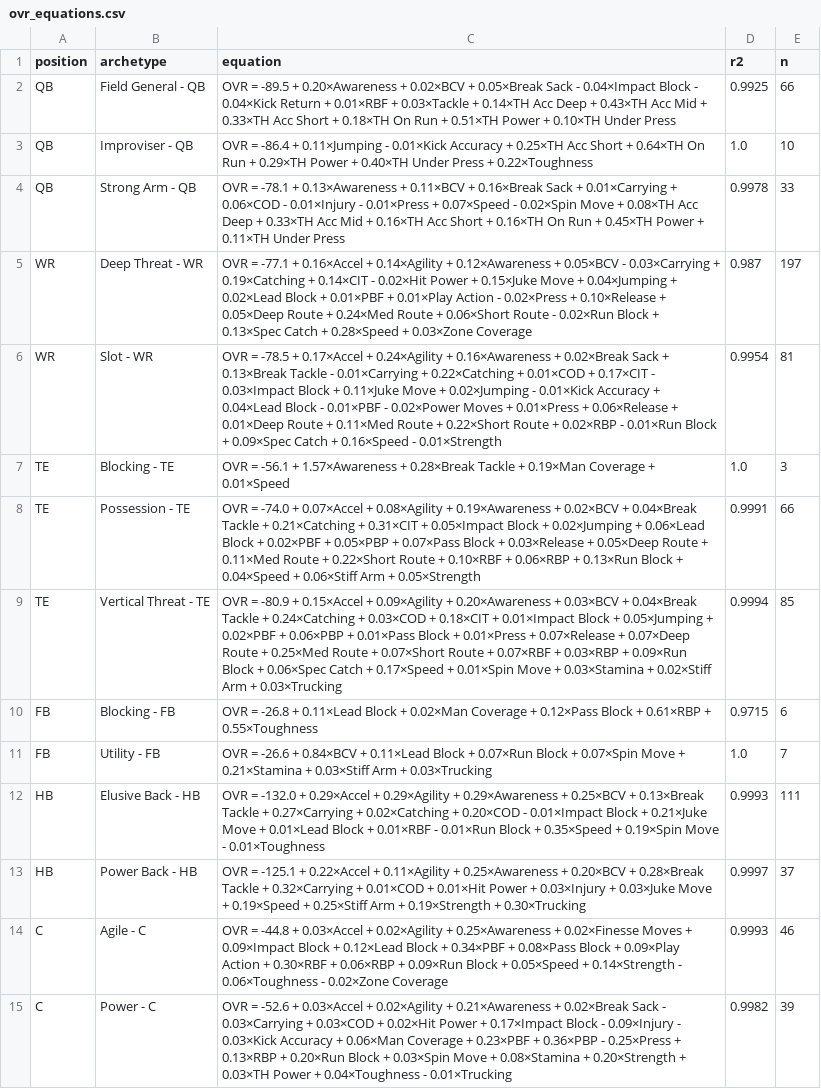
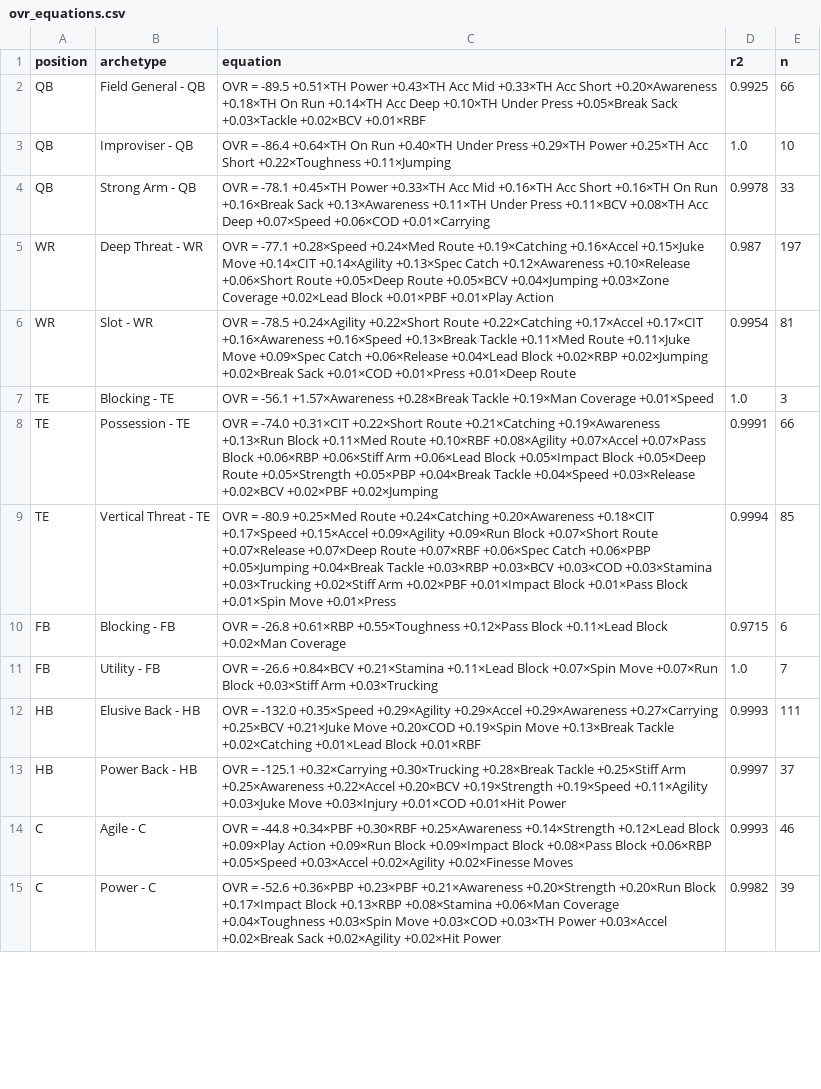
Before and after one commit to zachxwalton/madden-ratings-breakdown, a CSV file: analysis/output/ovr_equations.csv, drawn as a sheet; only a part is shown; the diff covers the shown part only; the diff names each change by its address in the sheet, - before the commit and + after, or states it on an @@ line.

Commit message:
ovr_equations.csv: sort weights highest to lowest within each archetype

```diff
--- a/analysis/output/ovr_equations.csv
+++ b/analysis/output/ovr_equations.csv
-C2 (equation): …= -89.5 + 0.20×Awareness + 0.02×BCV + 0.05×Break Sack - 0.04×Impact Block - 0.04×Kick Return + 0.01×RBF + 0.03×Tackle + 0.14×TH Acc Deep + 0.43×TH Acc Mid + 0.33×TH Acc Short + 0.18×TH On Run + 0.51×TH Power + 0.10×TH Under Press
+C2 (equation): …= -89.5 +0.51×TH Power +0.43×TH Acc Mid +0.33×TH Acc Short +0.20×Awareness +0.18×TH On Run +0.14×TH Acc Deep +0.10×TH Under Press +0.05×Break Sack +0.03×Tackle +0.02×BCV +0.01×RBF
-C3 (equation): …= -86.4 + 0.11×Jumping - 0.01×Kick Accuracy + 0.25×TH Acc Short + 0.64×TH On Run + 0.29×TH Power + 0.40×TH Under Press + 0.22×Toughness
+C3 (equation): …= -86.4 +0.64×TH On Run +0.40×TH Under Press +0.29×TH Power +0.25×TH Acc Short +0.22×Toughness +0.11×Jumping
-C4 (equation): …= -78.1 + 0.13×Awareness + 0.11×BCV + 0.16×Break Sack + 0.01×Carrying + 0.06×COD - 0.01×Injury - 0.01×Press + 0.07×Speed - 0.02×Spin Move + 0.08×TH Acc Deep + 0.33×TH Acc Mid + 0.16×TH Acc Short + 0.16×TH On Run + 0.45×TH Power + 0.11×TH Under Press
+C4 (equation): …= -78.1 +0.45×TH Power +0.33×TH Acc Mid +0.16×TH Acc Short +0.16×TH On Run +0.16×Break Sack +0.13×Awareness +0.11×TH Under Press +0.11×BCV +0.08×TH Acc Deep +0.07×Speed +0.06×COD +0.01×Carrying
-C5 (equation): …= -77.1 + 0.16×Accel + 0.14×Agility + 0.12×Awareness + 0.05×BCV - 0.03×Carrying + 0.19×Catching + 0.14×CIT - 0.02×Hit Power + 0.15×Juke Move + 0.04×Jumping + 0.02×Lead Block + 0.01×PBF + 0.01×Play Action - 0.02×Press + 0.10×Release + 0.05×Deep Route + 0.24×Med Route + 0.06×Short Route - 0.02×Run Block + 0.13×Spec Catch + 0.28×Speed + 0.03×Zone Coverage
+C5 (equation): …= -77.1 +0.28×Speed +0.24×Med Route +0.19×Catching +0.16×Accel +0.15×Juke Move +0.14×CIT +0.14×Agility +0.13×Spec Catch +0.12×Awareness +0.10×Release +0.06×Short Route +0.05×Deep Route +0.05×BCV +0.04×Jumping +0.03×Zone Coverage +0.02×Lead Block +0.01×PBF +0.01×Play Action
-C6 (equation): …= -78.5 + 0.17×Accel + 0.24×Agility + 0.16×Awareness + 0.02×Break Sack + 0.13×Break Tackle - 0.01×Carrying + 0.22×Catching + 0.01×COD + 0.17×CIT - 0.03×Impact Block + 0.11×Juke Move + 0.02×Jumping - 0.01×Kick Accuracy + 0.04×Lead Block - 0.01×PBF - 0.02×Power Moves + 0.01×Press + 0.06×Release + 0.01×Deep Route + 0.11×Med Route + 0.22×Short Route + 0.02×RBP - 0.01×Run Block + 0.09×Spec Catch + 0.16×Speed - 0.01×Strength
+C6 (equation): …= -78.5 +0.24×Agility +0.22×Short Route +0.22×Catching +0.17×Accel +0.17×CIT +0.16×Awareness +0.16×Speed +0.13×Break Tackle +0.11×Med Route +0.11×Juke Move +0.09×Spec Catch +0.06×Release +0.04×Lead Block +0.02×RBP +0.02×Jumping +0.02×Break Sack +0.01×COD +0.01×Press +0.01×Deep Route
-C7 (equation): …= -56.1 + 1.57×Awareness + 0.28×Break Tackle + 0.19×Man Coverage + 0.01×Speed
+C7 (equation): …= -56.1 +1.57×Awareness +0.28×Break Tackle +0.19×Man Coverage +0.01×Speed
-C8 (equation): …= -74.0 + 0.07×Accel + 0.08×Agility + 0.19×Awareness + 0.02×BCV + 0.04×Break Tackle + 0.21×Catching + 0.31×CIT + 0.05×Impact Block + 0.02×Jumping + 0.06×Lead Block + 0.02×PBF + 0.05×PBP + 0.07×Pass Block + 0.03×Release + 0.05×Deep Route + 0.11×Med Route + 0.22×Short Route + 0.10×RBF + 0.06×RBP + 0.13×Run Block + 0.04×Speed + 0.06×Stiff Arm + 0.05×Strength
+C8 (equation): …= -74.0 +0.31×CIT +0.22×Short Route +0.21×Catching +0.19×Awareness +0.13×Run Block +0.11×Med Route +0.10×RBF +0.08×Agility +0.07×Accel +0.07×Pass Block +0.06×RBP +0.06×Stiff Arm +0.06×Lead Block +0.05×Impact Block +0.05×Deep Route +0.05×Strength +0.05×PBP +0.04×Break Tackle +0.04×Speed +0.03×Release +0.02×BCV +0.02×PBF +0.02×Jumping
-C9 (equation): …= -80.9 + 0.15×Accel + 0.09×Agility + 0.20×Awareness + 0.03×BCV + 0.04×Break Tackle + 0.24×Catching + 0.03×COD + 0.18×CIT + 0.01×Impact Block + 0.05×Jumping + 0.02×PBF + 0.06×PBP + 0.01×Pass Block + 0.01×Press + 0.07×Release + 0.07×Deep Route + 0.25×Med Route + 0.07×Short Route + 0.07×RBF + 0.03×RBP + 0.09×Run Block + 0.06×Spec Catch + 0.17×Speed + 0.01×Spin Move + 0.03×Stamina + 0.02×Stiff Arm + 0.03×Trucking
+C9 (equation): …= -80.9 +0.25×Med Route +0.24×Catching +0.20×Awareness +0.18×CIT +0.17×Speed +0.15×Accel +0.09×Agility +0.09×Run Block +0.07×Short Route +0.07×Release +0.07×Deep Route +0.07×RBF +0.06×Spec Catch +0.06×PBP +0.05×Jumping +0.04×Break Tackle +0.03×RBP +0.03×BCV +0.03×COD +0.03×Stamina +0.03×Trucking +0.02×Stiff Arm +0.02×PBF +0.01×Impact Block +0.01×Pass Block +0.01×Spin Move +0.01×Press
-C10 (equation): …= -26.8 + 0.11×Lead Block + 0.02×Man Coverage + 0.12×Pass Block + 0.61×RBP + 0.55×Toughness
+C10 (equation): …= -26.8 +0.61×RBP +0.55×Toughness +0.12×Pass Block +0.11×Lead Block +0.02×Man Coverage
-C11 (equation): …= -26.6 + 0.84×BCV + 0.11×Lead Block + 0.07×Run Block + 0.07×Spin Move + 0.21×Stamina + 0.03×Stiff Arm + 0.03×Trucking
+C11 (equation): …= -26.6 +0.84×BCV +0.21×Stamina +0.11×Lead Block +0.07×Spin Move +0.07×Run Block +0.03×Stiff Arm +0.03×Trucking
-C12 (equation): …= -132.0 + 0.29×Accel + 0.29×Agility + 0.29×Awareness + 0.25×BCV + 0.13×Break Tackle + 0.27×Carrying + 0.02×Catching + 0.20×COD - 0.01×Impact Block + 0.21×Juke Move + 0.01×Lead Block + 0.01×RBF - 0.01×Run Block + 0.35×Speed + 0.19×Spin Move - 0.01×Toughness
+C12 (equation): …= -132.0 +0.35×Speed +0.29×Agility +0.29×Accel +0.29×Awareness +0.27×Carrying +0.25×BCV +0.21×Juke Move +0.20×COD +0.19×Spin Move +0.13×Break Tackle +0.02×Catching +0.01×Lead Block +0.01×RBF
-C13 (equation): …= -125.1 + 0.22×Accel + 0.11×Agility + 0.25×Awareness + 0.20×BCV + 0.28×Break Tackle + 0.32×Carrying + 0.01×COD + 0.01×Hit Power + 0.03×Injury + 0.03×Juke Move + 0.19×Speed + 0.25×Stiff Arm + 0.19×Strength + 0.30×Trucking
+C13 (equation): …= -125.1 +0.32×Carrying +0.30×Trucking +0.28×Break Tackle +0.25×Stiff Arm +0.25×Awareness +0.22×Accel +0.20×BCV +0.19×Strength +0.19×Speed +0.11×Agility +0.03×Juke Move +0.03×Injury +0.01×COD +0.01×Hit Power
-C14 (equation): …= -44.8 + 0.03×Accel + 0.02×Agility + 0.25×Awareness + 0.02×Finesse Moves + 0.09×Impact Block + 0.12×Lead Block + 0.34×PBF + 0.08×Pass Block + 0.09×Play Action + 0.30×RBF + 0.06×RBP + 0.09×Run Block + 0.05×Speed + 0.14×Strength - 0.06×Toughness - 0.02×Zone Coverage
+C14 (equation): …= -44.8 +0.34×PBF +0.30×RBF +0.25×Awareness +0.14×Strength +0.12×Lead Block +0.09×Play Action +0.09×Run Block +0.09×Impact Block +0.08×Pass Block +0.06×RBP +0.05×Speed +0.03×Accel +0.02×Agility +0.02×Finesse Moves
-C15 (equation): …= -52.6 + 0.03×Accel + 0.02×Agility + 0.21×Awareness + 0.02×Break Sack - 0.03×Carrying + 0.03×COD + 0.02×Hit Power + 0.17×Impact Block - 0.09×Injury - 0.03×Kick Accuracy + 0.06×Man Coverage + 0.23×PBF + 0.36×PBP - 0.25×Press + 0.13×RBP + 0.20×Run Block + 0.03×Spin Move + 0.08×Stamina + 0.20×Strength + 0.03×TH Power + 0.04×Toughness - 0.01×Trucking
+C15 (equation): …= -52.6 +0.36×PBP +0.23×PBF +0.21×Awareness +0.20×Strength +0.20×Run Block +0.17×Impact Block +0.13×RBP +0.08×Stamina +0.06×Man Coverage +0.04×Toughness +0.03×Spin Move +0.03×COD +0.03×TH Power +0.03×Accel +0.02×Break Sack +0.02×Agility +0.02×Hit Power
```
Also changed, not shown: 22 edited cells elsewhere in this file.
